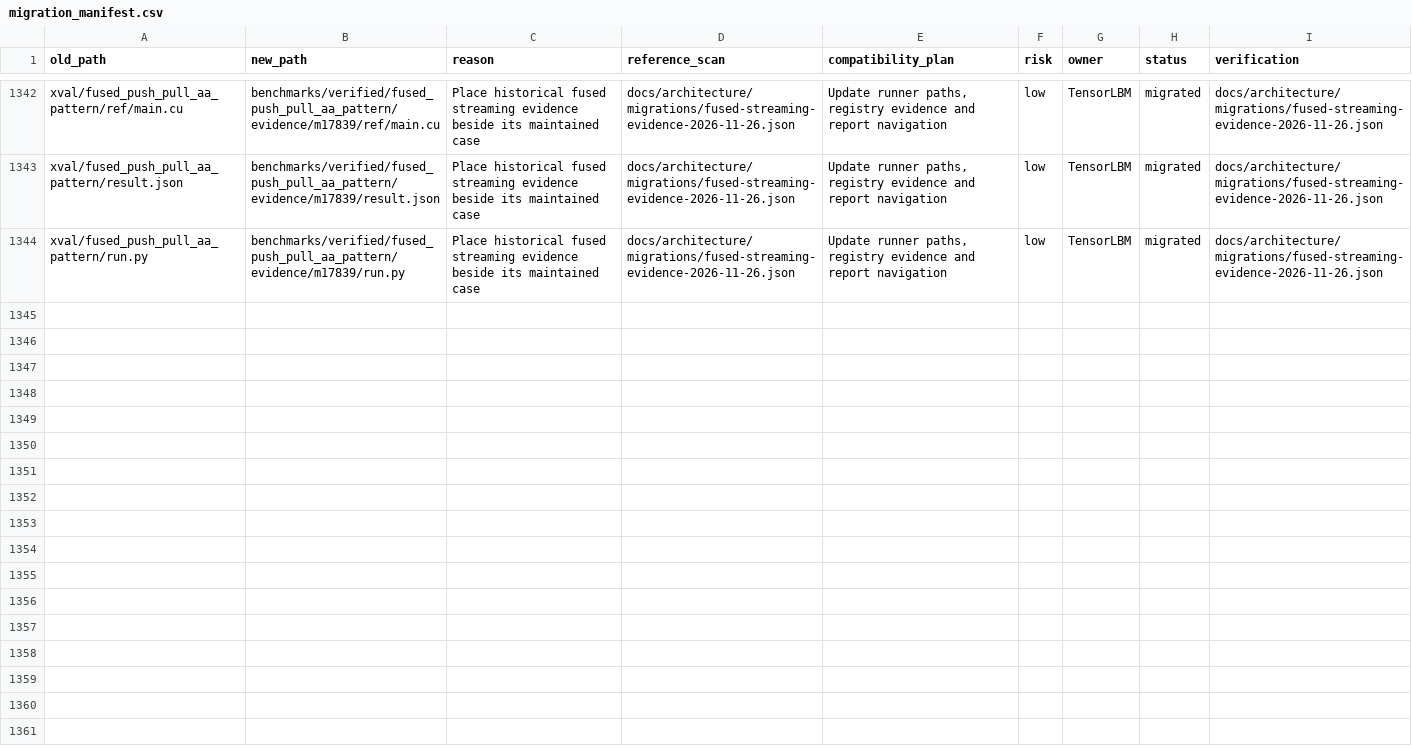
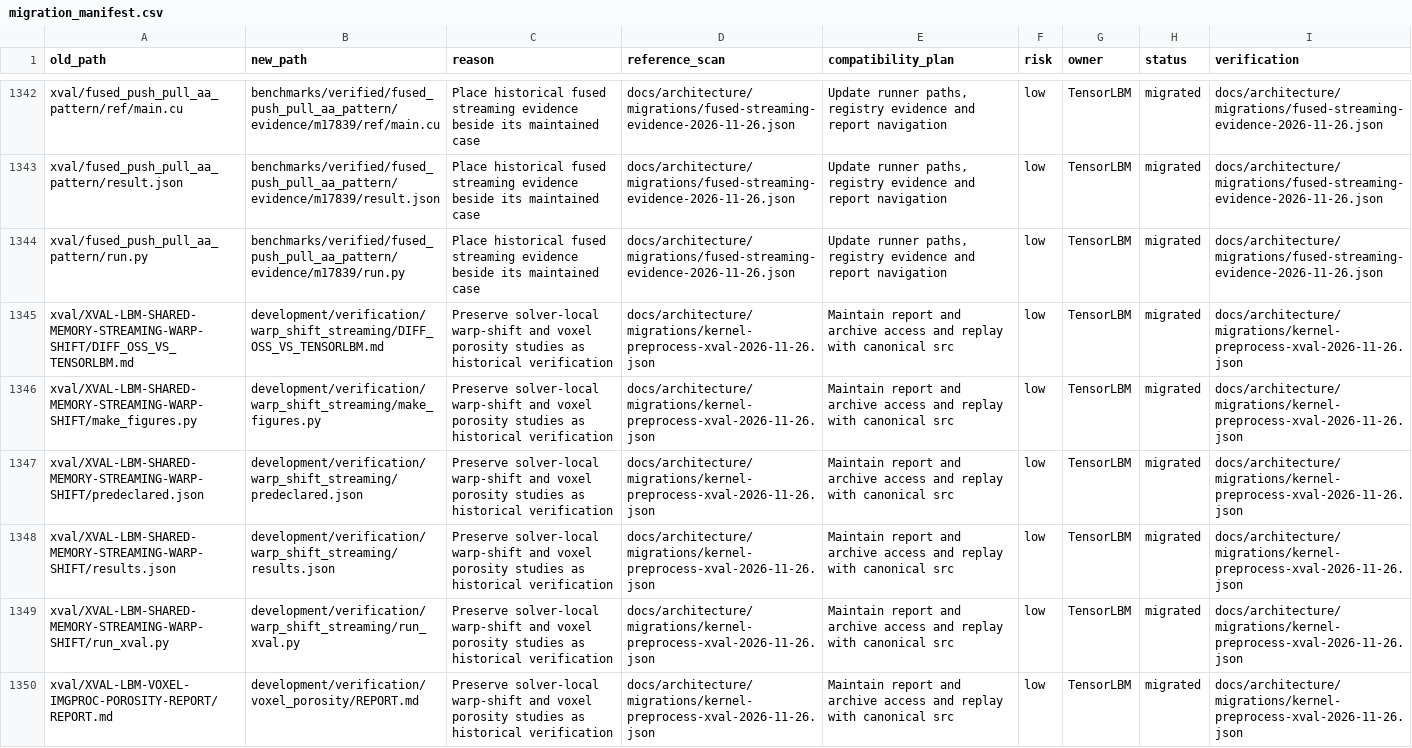
Before and after one commit to cxs503/TensorLBM, a CSV file: docs/architecture/migration_manifest.csv, drawn as a sheet; only a part is shown, gaps mark what is left out; the diff covers the shown part only.

Commit message:
Archive warp-shift and voxel porosity verification studies

```diff
--- a/docs/architecture/migration_manifest.csv
+++ b/docs/architecture/migration_manifest.csv
@@ -1344 +1344,7 @@ xval/fused_push_pull_aa_pattern/result.json,benchmarks/verified/fused_push_pull_
 xval/fused_push_pull_aa_pattern/run.py,benchmarks/verified/fused_push_pull_aa_pattern/evidence/m17839/run.py,Place historical fused streaming evidence beside its maintained case,docs/architecture/migrations/fused-streaming-evidence-2026-11-26.json,"Update runner paths, registry evidence and report navigation",low,TensorLBM,migrated,docs/architecture/migrations/fused-streaming-evidence-2026-11-26.json
+xval/XVAL-LBM-SHARED-MEMORY-STREAMING-WARP-SHIFT/DIFF_OSS_VS_TENSORLBM.md,development/verification/warp_shift_streaming/DIFF_OSS_VS_TENSORLBM.md,Preserve solver-local warp-shift and voxel porosity studies as historical verification,docs/architecture/migrations/kernel-preprocess-xval-2026-11-26.json,Maintain report and archive access and replay with canonical src,low,TensorLBM,migrated,docs/architecture/migrations/kernel-preprocess-xval-2026-11-26.json
+xval/XVAL-LBM-SHARED-MEMORY-STREAMING-WARP-SHIFT/make_figures.py,development/verification/warp_shift_streaming/make_figures.py,Preserve solver-local warp-shift and voxel porosity studies as historical verification,docs/architecture/migrations/kernel-preprocess-xval-2026-11-26.json,Maintain report and archive access and replay with canonical src,low,TensorLBM,migrated,docs/architecture/migrations/kernel-preprocess-xval-2026-11-26.json
+xval/XVAL-LBM-SHARED-MEMORY-STREAMING-WARP-SHIFT/predeclared.json,development/verification/warp_shift_streaming/predeclared.json,Preserve solver-local warp-shift and voxel porosity studies as historical verification,docs/architecture/migrations/kernel-preprocess-xval-2026-11-26.json,Maintain report and archive access and replay with canonical src,low,TensorLBM,migrated,docs/architecture/migrations/kernel-preprocess-xval-2026-11-26.json
+xval/XVAL-LBM-SHARED-MEMORY-STREAMING-WARP-SHIFT/results.json,development/verification/warp_shift_streaming/results.json,Preserve solver-local warp-shift and voxel porosity studies as historical verification,docs/architecture/migrations/kernel-preprocess-xval-2026-11-26.json,Maintain report and archive access and replay with canonical src,low,TensorLBM,migrated,docs/architecture/migrations/kernel-preprocess-xval-2026-11-26.json
+xval/XVAL-LBM-SHARED-MEMORY-STREAMING-WARP-SHIFT/run_xval.py,development/verification/warp_shift_streaming/run_xval.py,Preserve solver-local warp-shift and voxel porosity studies as historical verification,docs/architecture/migrations/kernel-preprocess-xval-2026-11-26.json,Maintain report and archive access and replay with canonical src,low,TensorLBM,migrated,docs/architecture/migrations/kernel-preprocess-xval-2026-11-26.json
+xval/XVAL-LBM-VOXEL-IMGPROC-POROSITY-REPORT/REPORT.md,development/verification/voxel_porosity/REPORT.md,Preserve solver-local warp-shift and voxel porosity studies as historical verification,docs/architecture/migrations/kernel-preprocess-xval-2026-11-26.json,Maintain report and archive access and replay with canonical src,low,TensorLBM,migrated,docs/architecture/migrations/kernel-preprocess-xval-2026-11-26.json
```
Also changed, not shown: 5 added rows elsewhere in this file, 17 other files.
